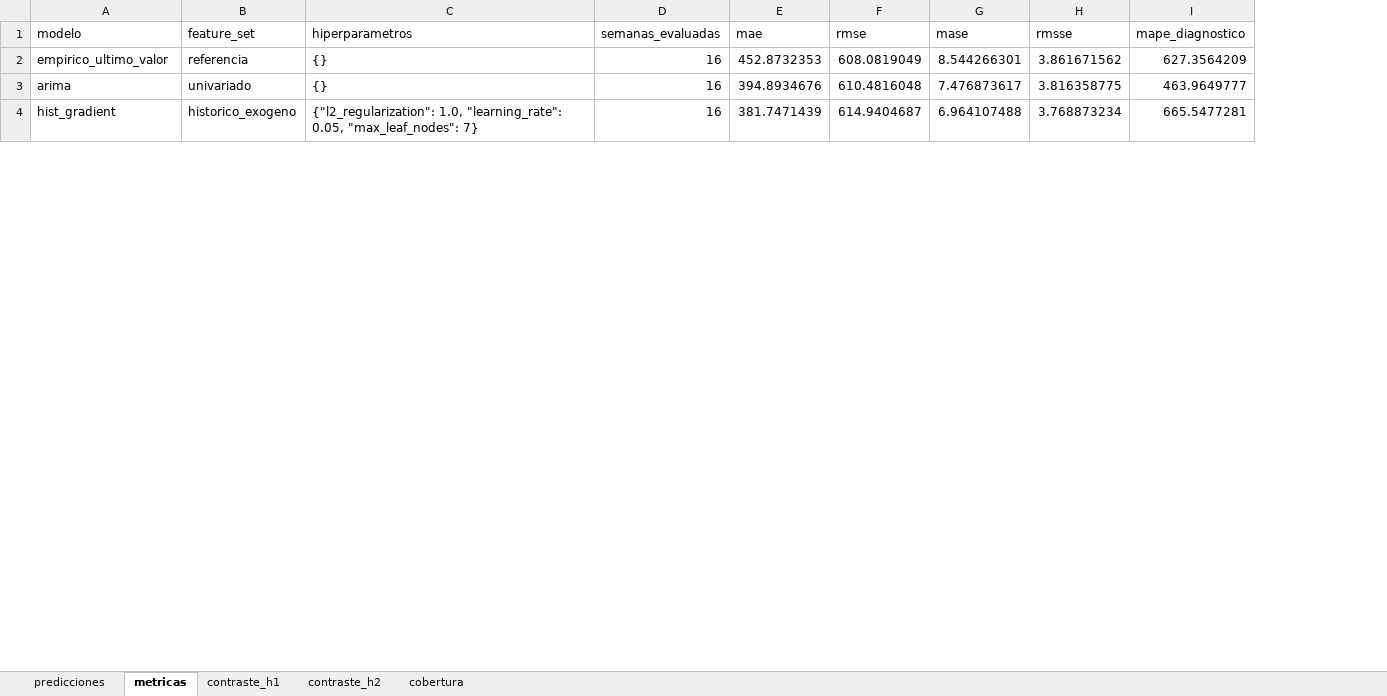
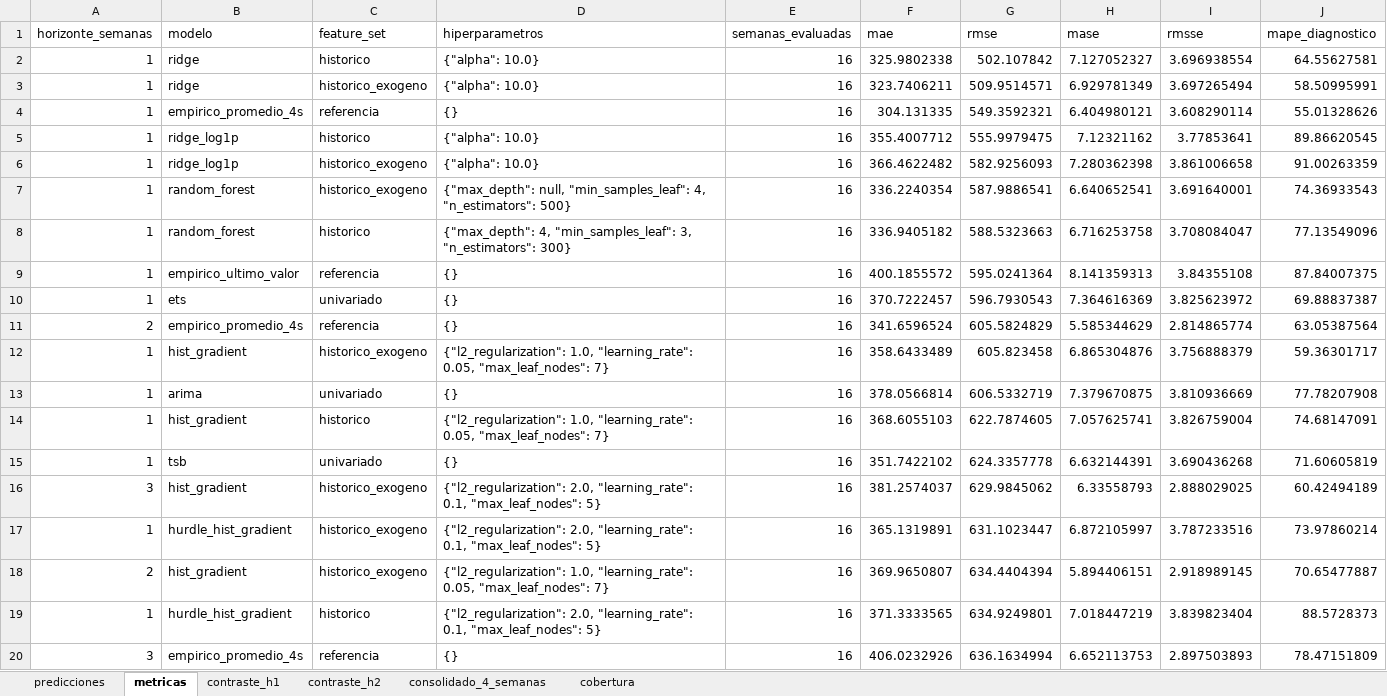
Before and after one commit to amartinezcsn/tesis, an Excel workbook: output/semanal/02_modelos_rolling_window.xlsx, sheet metricas, drawn as a sheet; only a part is shown; values as stored, in another font and other column widths than the file's, no borders; addresses are those after the commit; the diff covers the shown part only; the diff names each change by its address in the sheet, - before the commit and + after, or states it on an @@ line.

```diff
--- a/output/semanal/02_modelos_rolling_window.xlsx (sheet metricas)
+++ b/output/semanal/02_modelos_rolling_window.xlsx (sheet metricas)
+sheet tab: consolidado_4_semanas
+column A (horizonte_semanas), row 9: 1; row 13: 1; row 18: 2
+row 2: 1 | ridge | historico | {"alpha": 10.0} | 16 | 325.9802338 | 502.107842 | 7.127052327 | 3.696938554 | 64.55627581
+row 3: 1 | ridge | historico_exogeno | {"alpha": 10.0} | 16 | 323.7406211 | 509.9514571 | 6.929781349 | 3.697265494 | 58.50995991
+row 4: 1 | empirico_promedio_4s | referencia | {} | 16 | 304.131335 | 549.3592321 | 6.404980121 | 3.608290114 | 55.01328626
+row 5: 1 | ridge_log1p | historico | {"alpha": 10.0} | 16 | 355.4007712 | 555.9979475 | 7.12321162 | 3.77853641 | 89.86620545
+row 6: 1 | ridge_log1p | historico_exogeno | {"alpha": 10.0} | 16 | 366.4622482 | 582.9256093 | 7.280362398 | 3.861006658 | 91.00263359
+row 7: 1 | random_forest | historico_exogeno | {"max_depth": null, "min_samples_leaf": 4, "n_estimators": 500} | 16 | 336.2240354 | 587.9886541 | 6.640652541 | 3.691640001 | 74.36933543
+row 8: 1 | random_forest | historico | {"max_depth": 4, "min_samples_leaf": 3, "n_estimators": 300} | 16 | 336.9405182 | 588.5323663 | 6.716253758 | 3.708084047 | 77.13549096
-F9 (mae): 452.8732353
+F9 (mae): 400.1855572
-G9 (rmse): 608.0819049
+G9 (rmse): 595.0241364
-H9 (mase): 8.544266301
+H9 (mase): 8.141359313
-I9 (rmsse): 3.861671562
+I9 (rmsse): 3.84355108
-J9 (mape_diagnostico): 627.3564209
+J9 (mape_diagnostico): 87.84007375
+row 10: 1 | ets | univariado | {} | 16 | 370.7222457 | 596.7930543 | 7.364616369 | 3.825623972 | 69.88837387
+row 11: 2 | empirico_promedio_4s | referencia | {} | 16 | 341.6596524 | 605.5824829 | 5.585344629 | 2.814865774 | 63.05387564
+row 12: 1 | hist_gradient | historico_exogeno | {"l2_regularization": 1.0, "learning_rate": 0.05, "max_leaf_nodes": 7} | 16 | 358.6433489 | 605.823458 | 6.865304876 | 3.756888379 | 59.36301717
-F13 (mae): 394.8934676
+F13 (mae): 378.0566814
-G13 (rmse): 610.4816048
+G13 (rmse): 606.5332719
-H13 (mase): 7.476873617
+H13 (mase): 7.379670875
-I13 (rmsse): 3.816358775
+I13 (rmsse): 3.810936669
-J13 (mape_diagnostico): 463.9649777
+J13 (mape_diagnostico): 77.78207908
+row 14: 1 | hist_gradient | historico | {"l2_regularization": 1.0, "learning_rate": 0.05, "max_leaf_nodes": 7} | 16 | 368.6055103 | 622.7874605 | 7.057625741 | 3.826759004 | 74.68147091
+row 15: 1 | tsb | univariado | {} | 16 | 351.7422102 | 624.3357778 | 6.632144391 | 3.690436268 | 71.60605819
+row 16: 3 | hist_gradient | historico_exogeno | {"l2_regularization": 2.0, "learning_rate": 0.1, "max_leaf_nodes": 5} | 16 | 381.2574037 | 629.9845062 | 6.33558793 | 2.888029025 | 60.42494189
+row 17: 1 | hurdle_hist_gradient | historico_exogeno | {"l2_regularization": 2.0, "learning_rate": 0.1, "max_leaf_nodes": 5} | 16 | 365.1319891 | 631.1023447 | 6.872105997 | 3.787233516 | 73.97860214
-F18 (mae): 381.7471439
+F18 (mae): 369.9650807
-G18 (rmse): 614.9404687
+G18 (rmse): 634.4404394
-H18 (mase): 6.964107488
+H18 (mase): 5.894406151
-I18 (rmsse): 3.768873234
+I18 (rmsse): 2.918989145
-J18 (mape_diagnostico): 665.5477281
+J18 (mape_diagnostico): 70.65477887
+row 19: 1 | hurdle_hist_gradient | historico | {"l2_regularization": 2.0, "learning_rate": 0.1, "max_leaf_nodes": 5} | 16 | 371.3333565 | 634.9249801 | 7.018447219 | 3.839823404 | 88.5728373
+row 20: 3 | empirico_promedio_4s | referencia | {} | 16 | 406.0232926 | 636.1634994 | 6.652113753 | 2.897503893 | 78.47151809
```
Also changed, not shown: 56 added rows and 47 edited cells elsewhere in this sheet, sheet predicciones, sheet contraste_h1, sheet contraste_h2, sheet cobertura, input/dataset_maestro_semanal.xlsx, input/dataset_modelado_semanal.xlsx, 21 other files.
